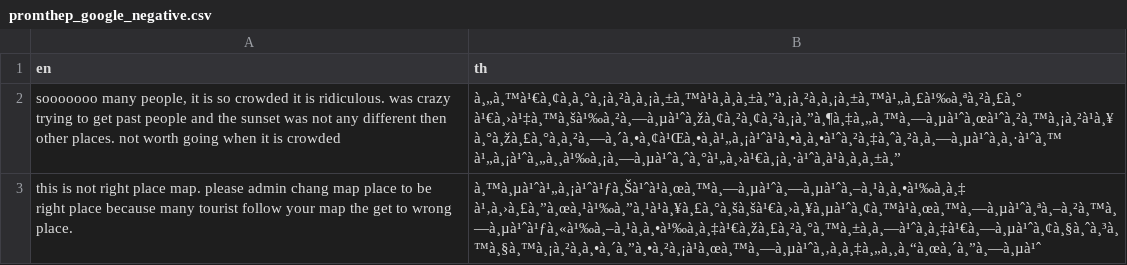
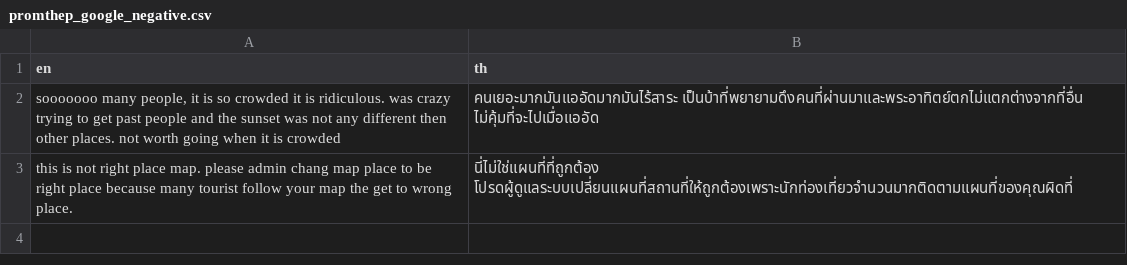
Before and after one commit to ThanakritTG8/word-segment-pos-tag, a CSV file: data/promthep_google_negative.csv, drawn as a sheet; the diff names each change by its address in the sheet, - before the commit and + after, or states it on an @@ line.

```diff
--- a/data/promthep_google_negative.csv
+++ b/data/promthep_google_negative.csv
-B2 (th): à¸„à¸™à¹€à¸¢à¸à¸°à¸¡à¸²à¸à¸¡à¸±à¸™à¹à¸à¸à¸±à¸”à¸¡à¸²à¸à¸¡à¸±à¸™à¹„à¸£à¹‰à¸ªà¸²à¸£à¸° à¹€à¸›à¹‡à¸™à¸šà¹‰à¸²à¸—à¸µà¹ˆà¸žà¸¢à¸²à¸¢à¸²à¸¡à¸”à¸¶à¸‡à¸„à¸™à¸—à¸µà¹ˆà¸œà¹ˆà¸²à¸™à¸¡à¸²à¹à¸¥à¸°à¸žà¸£à¸°à¸à¸²à¸—à¸´à¸•à¸¢à¹Œà¸•à¸à¹„à¸¡à¹ˆà¹à¸•à¸à¸•à¹ˆà¸²à¸‡à¸ˆà¸²à¸à¸—à¸µà¹ˆà¸à¸·à¹ˆà¸™ à¹„à¸¡à¹ˆà¸„à¸¸à¹‰à¸¡à¸—à¸µà¹ˆà¸ˆà¸°à¹„à¸›à¹€à¸¡à¸·à¹ˆà¸à¹à¸à¸à¸±à¸”
+B2 (th): คนเยอะมากมันแออัดมากมันไร้สาระ เป็นบ้าที่พยายามดึงคนที่ผ่านมาและพระอาทิตย์ตกไม่แตกต่างจากที่อื่น ไม่คุ้มที่จะไปเมื่อแออัด
-B3 (th): à¸™à¸µà¹ˆà¹„à¸¡à¹ˆà¹ƒà¸Šà¹ˆà¹à¸œà¸™à¸—à¸µà¹ˆà¸—à¸µà¹ˆà¸–à¸¹à¸à¸•à¹‰à¸à¸‡ à¹‚à¸›à¸£à¸”à¸œà¸¹à¹‰à¸”à¸¹à¹à¸¥à¸£à¸°à¸šà¸šà¹€à¸›à¸¥à¸µà¹ˆà¸¢à¸™à¹à¸œà¸™à¸—à¸µà¹ˆà¸ªà¸–à¸²à¸™à¸—à¸µà¹ˆà¹ƒà¸«à¹‰à¸–à¸¹à¸à¸•à¹‰à¸à¸‡à¹€à¸žà¸£à¸²à¸°à¸™à¸±à¸à¸—à¹ˆà¸à¸‡à¹€à¸—à¸µà¹ˆà¸¢à¸§à¸ˆà¸³à¸™à¸§à¸™à¸¡à¸²à¸à¸•à¸´à¸”à¸•à¸²à¸¡à¹à¸œà¸™à¸—à¸µà¹ˆà¸‚à¸à¸‡à¸„à¸¸à¸“à¸œà¸´à¸”à¸—à¸µà¹ˆ
+B3 (th): นี่ไม่ใช่แผนที่ที่ถูกต้อง โปรดผู้ดูแลระบบเปลี่ยนแผนที่สถานที่ให้ถูกต้องเพราะนักท่องเที่ยวจำนวนมากติดตามแผนที่ของคุณผิดที่
```
Also changed, not shown: data/patong_google_negative.csv, data/patong_google_positive.csv, 13 other files.
